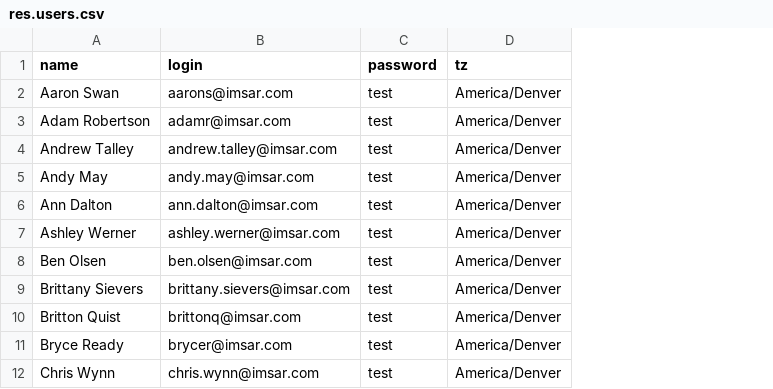
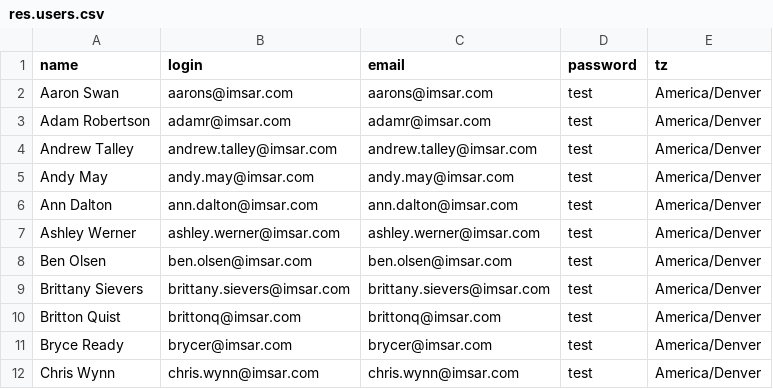
Before and after one commit to benrolsen/openerp-custom-addons, a CSV file: imsar_import_files/res.users.csv, drawn as a sheet; only a part is shown; the diff names each change by its address in the sheet, - before the commit and + after, or states it on an @@ line.

Commit message:
whole bunch of modifications based on user feedback for timekeeping

```diff
--- a/imsar_import_files/res.users.csv
+++ b/imsar_import_files/res.users.csv
+column C (email), rows 2-12: aarons@imsar.com | adamr@imsar.com | andrew.talley@imsar.com | andy.may@imsar.com | ann.dalton@imsar.com | ashley.werner@imsar.com | ben.olsen@imsar.com | brittany.sievers@imsar.com | brittonq@imsar.com | brycer@imsar.com | chris.wynn@imsar.com
```
Also changed, not shown: imsar_import_files/account.analytic.account.csv, imsar_import_files/account.routing.subrouting.csv, 16 other files.
